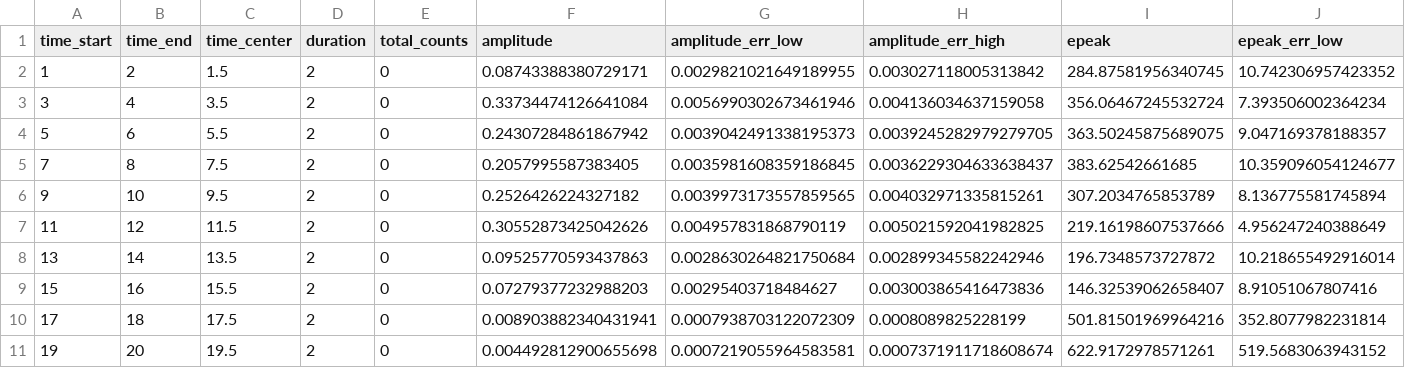
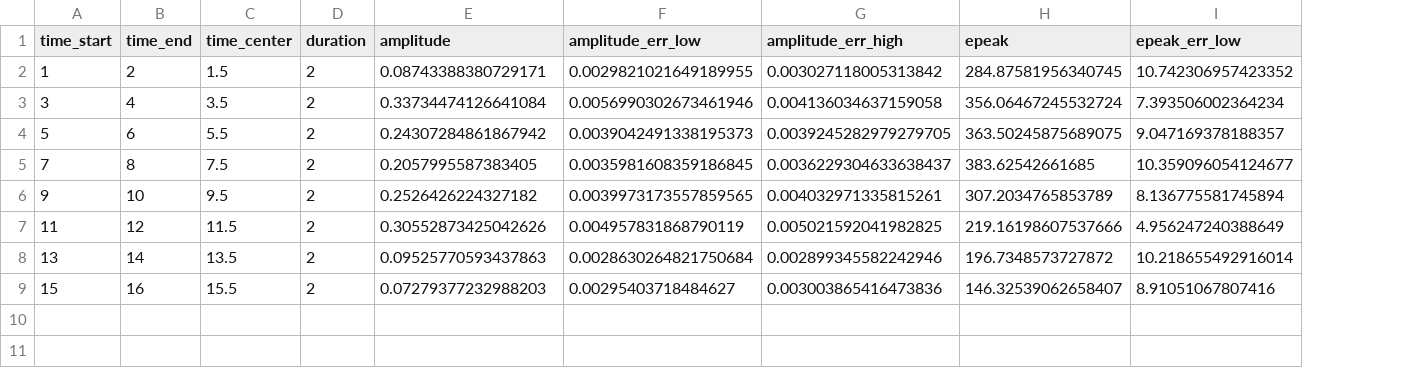
Before and after one commit to BrianDL/astro2025S02-GRB, a CSV file: spectral_evolution_bn090926181_1-20s_2s_duration.csv, drawn as a sheet; only a part is shown; rows hold the shown columns only; the diff names each change by its address in the sheet, - before the commit and + after, or states it on an @@ line.

```diff
--- a/spectral_evolution_bn090926181_1-20s_2s_duration.csv
+++ b/spectral_evolution_bn090926181_1-20s_2s_duration.csv
-column E (total_counts), rows 2-9: all 0
-row 10: 17 | 18 | 17.5 | 2 | 0 | 0.008903882340431941 | 0.0007938703122072309 | 0.0008089825228199 | 501.81501969964216 | 352.8077982231814
-row 11: 19 | 20 | 19.5 | 2 | 0 | 0.004492812900655698 | 0.0007219055964583581 | 0.0007371911718608674 | 622.9172978571261 | 519.5683063943152
```
Also changed, not shown: 1 other file.
